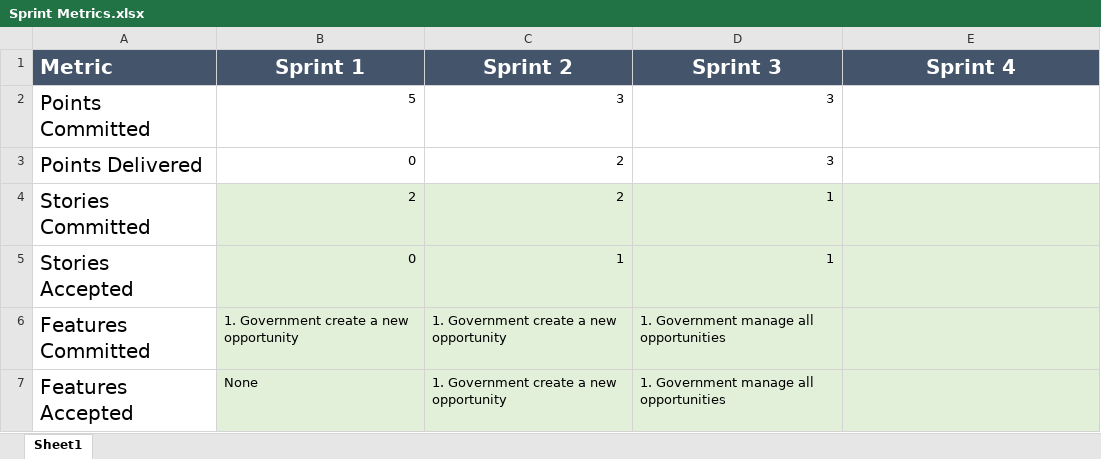
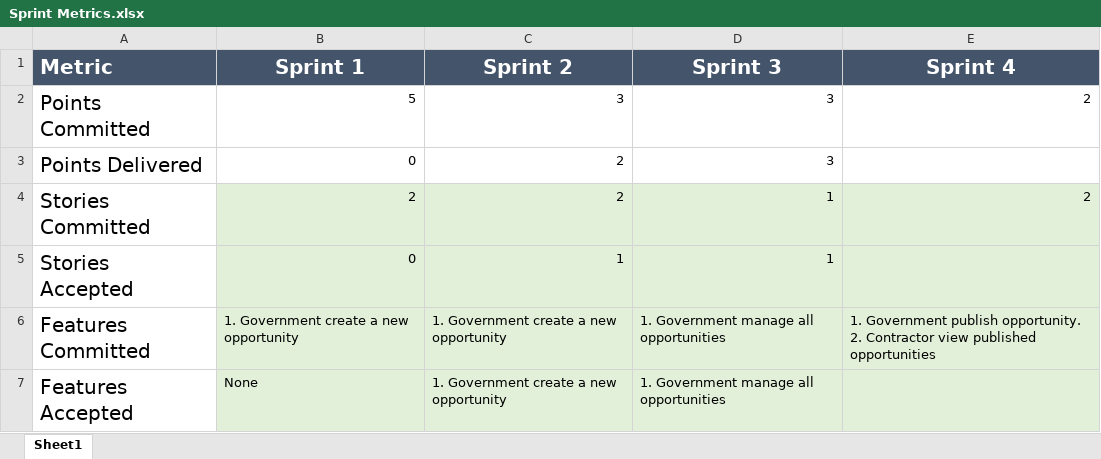
Before and after one commit to Octo-Hackathon/octo-roar-mock1, an Excel workbook: Deliverables/Agile/Sprint Metrics.xlsx, sheet Sheet1, drawn as a sheet; values as stored, in another font and other column widths than the file's, no borders; the diff names each change by its address in the sheet, - before the commit and + after, or states it on an @@ line.

Commit message:
Updates at start of Sprint 4

```diff
--- a/Deliverables/Agile/Sprint Metrics.xlsx (sheet Sheet1)
+++ b/Deliverables/Agile/Sprint Metrics.xlsx (sheet Sheet1)
-E2 (Sprint 4): (empty)
+E2 (Sprint 4): 2
-E4 (Sprint 4): (empty)
+E4 (Sprint 4): 2
-E6 (Sprint 4): (empty)
+E6 (Sprint 4): 1. Government publish opportunity. 2. Contractor view published opportunities
```
Also changed, not shown: 1 other file.
